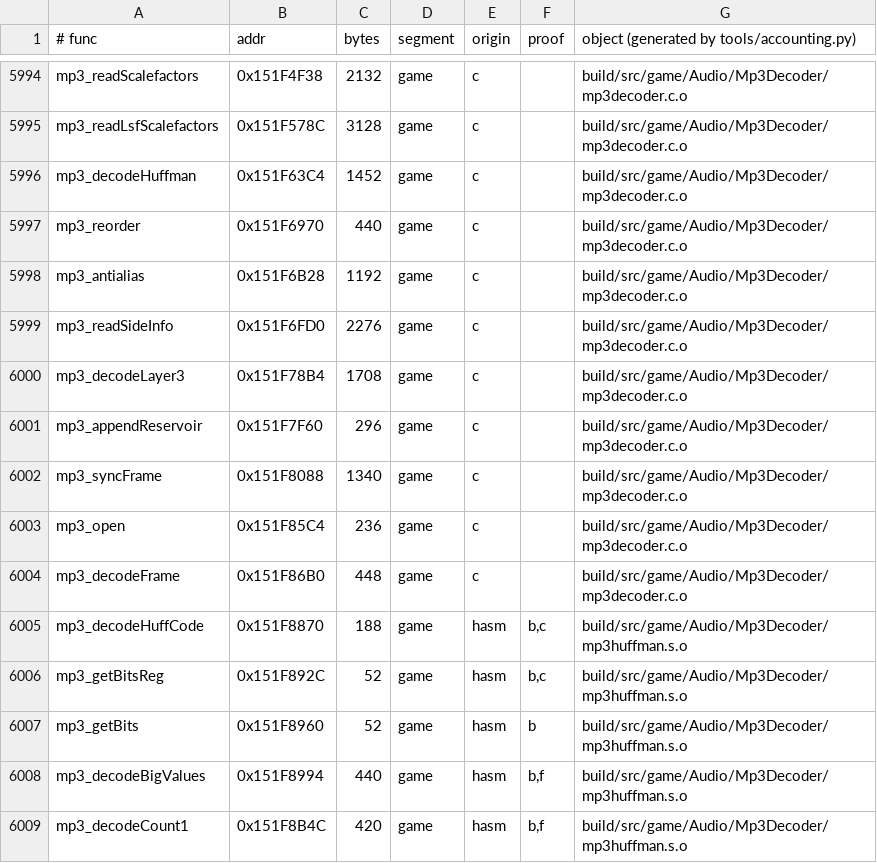
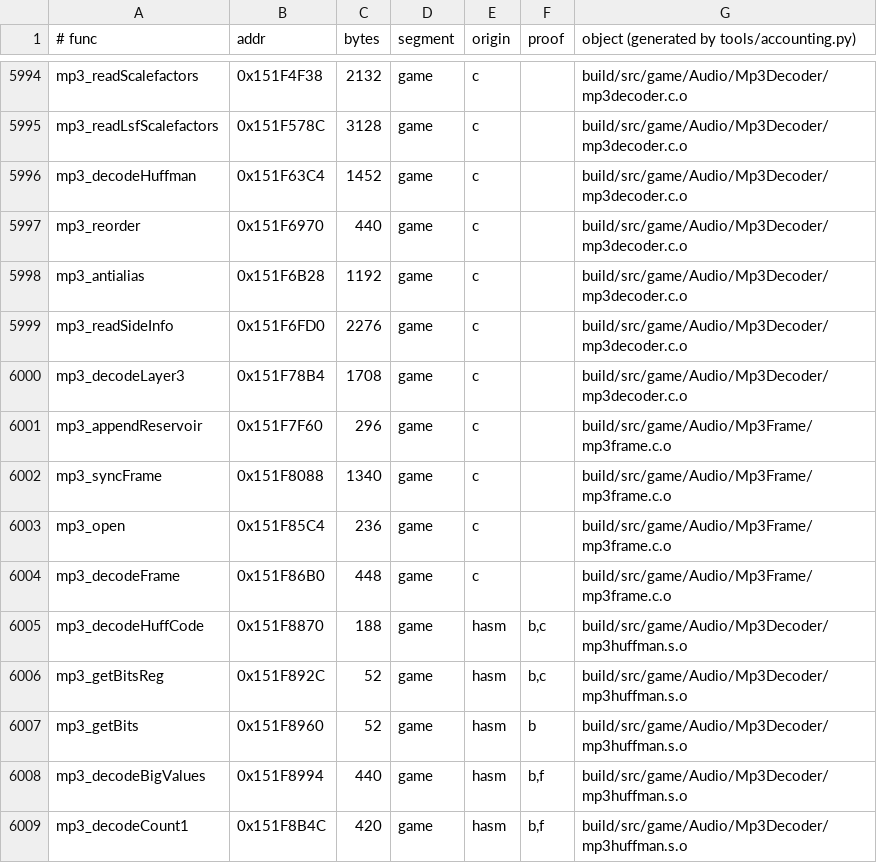
Before and after one commit to sholdee/conker-decomp, a TSV file: tools/accounting.tsv, drawn as a sheet; only a part is shown, gaps mark what is left out.

```diff
--- a/tools/accounting.tsv
+++ b/tools/accounting.tsv
@@ -6000,6 +6000,6 @@ mp3_readSideInfo	0x151F6FD0	2276	game	c		build/src/game/Audio/Mp3Decoder/mp3deco
 mp3_decodeLayer3	0x151F78B4	1708	game	c		build/src/game/Audio/Mp3Decoder/mp3decoder.c.o
-mp3_appendReservoir	0x151F7F60	296	game	c		build/src/game/Audio/Mp3Decoder/mp3decoder.c.o
-mp3_syncFrame	0x151F8088	1340	game	c		build/src/game/Audio/Mp3Decoder/mp3decoder.c.o
-mp3_open	0x151F85C4	236	game	c		build/src/game/Audio/Mp3Decoder/mp3decoder.c.o
-mp3_decodeFrame	0x151F86B0	448	game	c		build/src/game/Audio/Mp3Decoder/mp3decoder.c.o
+mp3_appendReservoir	0x151F7F60	296	game	c		build/src/game/Audio/Mp3Frame/mp3frame.c.o
+mp3_syncFrame	0x151F8088	1340	game	c		build/src/game/Audio/Mp3Frame/mp3frame.c.o
+mp3_open	0x151F85C4	236	game	c		build/src/game/Audio/Mp3Frame/mp3frame.c.o
+mp3_decodeFrame	0x151F86B0	448	game	c		build/src/game/Audio/Mp3Frame/mp3frame.c.o
 mp3_decodeHuffCode	0x151F8870	188	game	hasm	b,c	build/src/game/Audio/Mp3Decoder/mp3huffman.s.o
```
Also changed, not shown: tools/subsystems.tsv, 5 other files.
